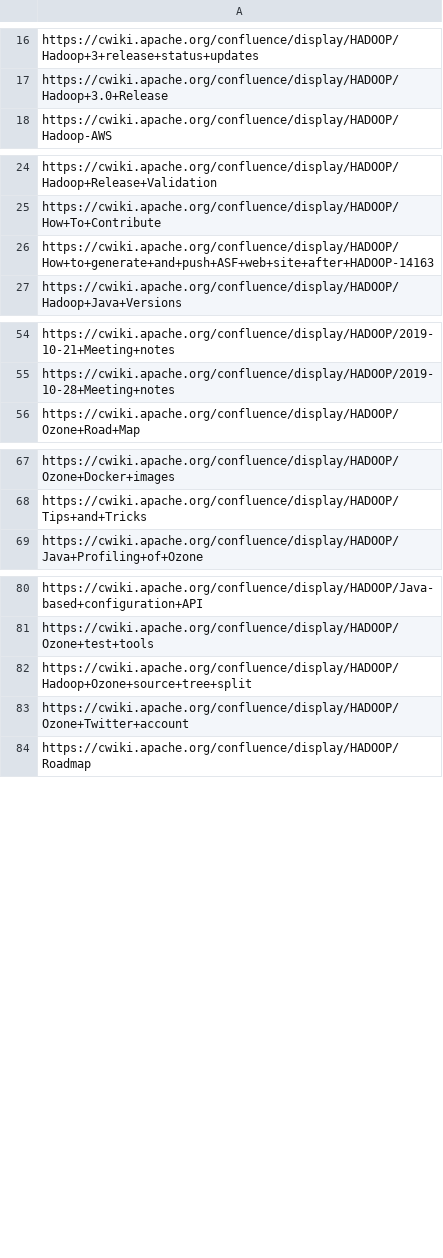
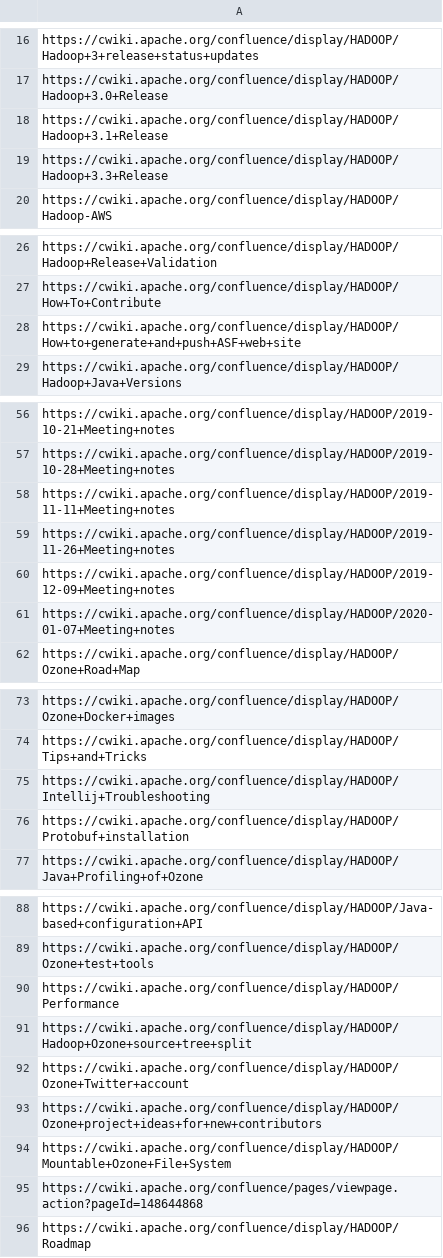
Before and after one commit to jazzwang/confluence-insight, a CSV file: sample-output/HADOOP_pages.csv, drawn as a sheet; only a part is shown, gaps mark what is left out.

```diff
--- a/sample-output/HADOOP_pages.csv
+++ b/sample-output/HADOOP_pages.csv
@@ -17,2 +17,4 @@ https://cwiki.apache.org/confluence/display/HADOOP/Hadoop+3+release+status+updat
 https://cwiki.apache.org/confluence/display/HADOOP/Hadoop+3.0+Release
+https://cwiki.apache.org/confluence/display/HADOOP/Hadoop+3.1+Release
+https://cwiki.apache.org/confluence/display/HADOOP/Hadoop+3.3+Release
 https://cwiki.apache.org/confluence/display/HADOOP/Hadoop-AWS
@@ -25,3 +27,3 @@ https://cwiki.apache.org/confluence/display/HADOOP/Hadoop+Release+Validation
 https://cwiki.apache.org/confluence/display/HADOOP/How+To+Contribute
-https://cwiki.apache.org/confluence/display/HADOOP/How+to+generate+and+push+ASF+web+site+after+HADOOP-14163
+https://cwiki.apache.org/confluence/display/HADOOP/How+to+generate+and+push+ASF+web+site
 https://cwiki.apache.org/confluence/display/HADOOP/Hadoop+Java+Versions
@@ -55,2 +57,6 @@ https://cwiki.apache.org/confluence/display/HADOOP/2019-10-21+Meeting+notes
 https://cwiki.apache.org/confluence/display/HADOOP/2019-10-28+Meeting+notes
+https://cwiki.apache.org/confluence/display/HADOOP/2019-11-11+Meeting+notes
+https://cwiki.apache.org/confluence/display/HADOOP/2019-11-26+Meeting+notes
+https://cwiki.apache.org/confluence/display/HADOOP/2019-12-09+Meeting+notes
+https://cwiki.apache.org/confluence/display/HADOOP/2020-01-07+Meeting+notes
 https://cwiki.apache.org/confluence/display/HADOOP/Ozone+Road+Map
@@ -68,2 +74,4 @@ https://cwiki.apache.org/confluence/display/HADOOP/Ozone+Docker+images
 https://cwiki.apache.org/confluence/display/HADOOP/Tips+and+Tricks
+https://cwiki.apache.org/confluence/display/HADOOP/Intellij+Troubleshooting
+https://cwiki.apache.org/confluence/display/HADOOP/Protobuf+installation
 https://cwiki.apache.org/confluence/display/HADOOP/Java+Profiling+of+Ozone
@@ -81,4 +89,8 @@ https://cwiki.apache.org/confluence/display/HADOOP/Java-based+configuration+API
 https://cwiki.apache.org/confluence/display/HADOOP/Ozone+test+tools
+https://cwiki.apache.org/confluence/display/HADOOP/Performance
 https://cwiki.apache.org/confluence/display/HADOOP/Hadoop+Ozone+source+tree+split
 https://cwiki.apache.org/confluence/display/HADOOP/Ozone+Twitter+account
+https://cwiki.apache.org/confluence/display/HADOOP/Ozone+project+ideas+for+new+contributors
+https://cwiki.apache.org/confluence/display/HADOOP/Mountable+Ozone+File+System
+https://cwiki.apache.org/confluence/pages/viewpage.action?pageId=148644868
 https://cwiki.apache.org/confluence/display/HADOOP/Roadmap
```
Also changed, not shown: sample-output/HADOOP_pageHistories.csv, sample-output/HADOOP_pageIds.csv, 3 other files.
